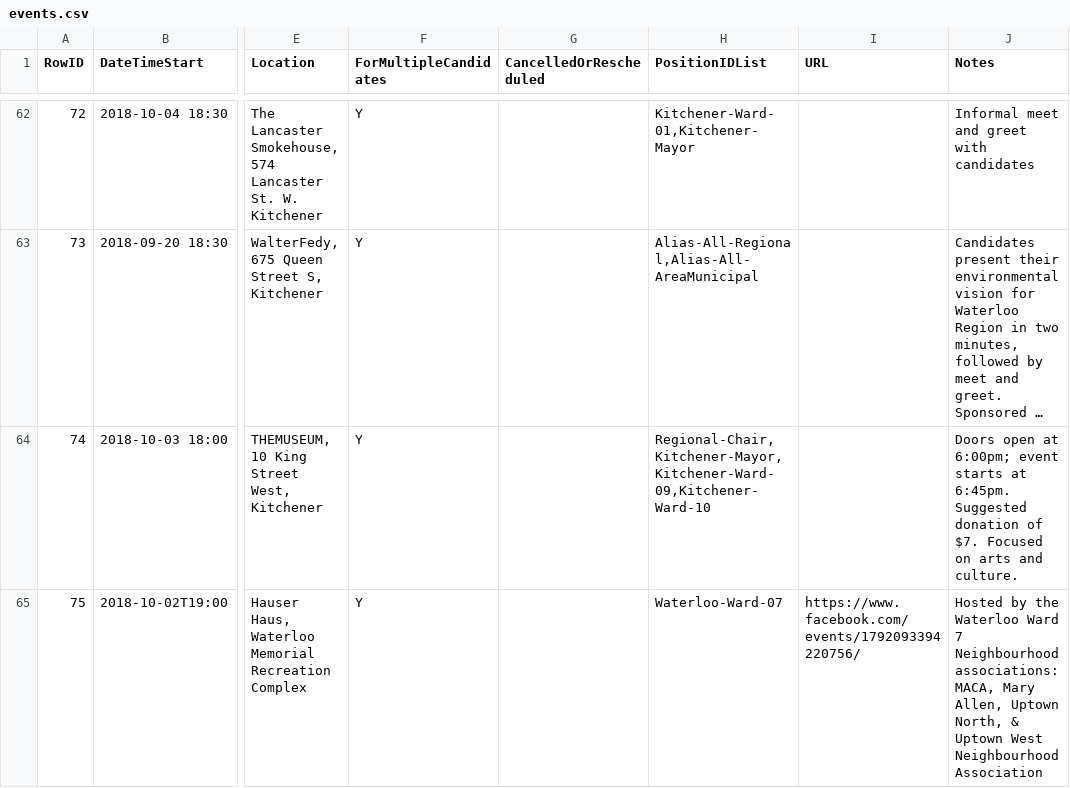
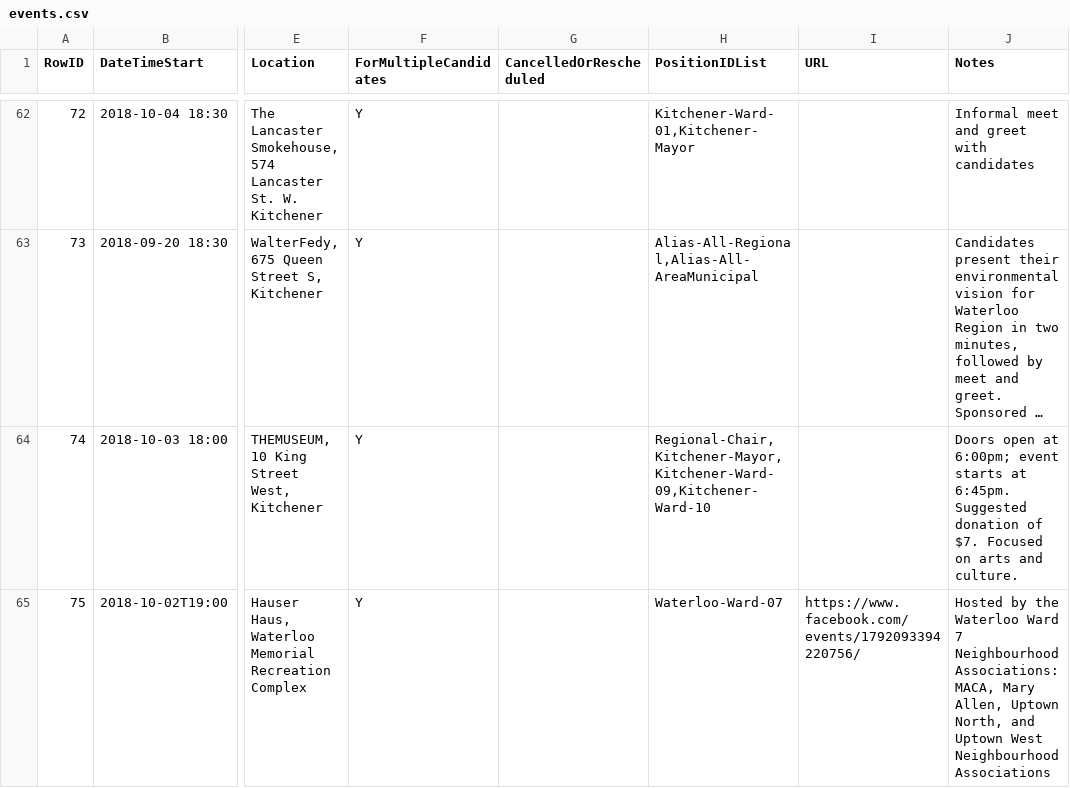
Before and after one commit to s-kennedy/wr-votes, a CSV file: _data/sync/events.csv, drawn as a sheet; only a part is shown, gaps mark what is left out; long unchanged cells end in …; the diff names each change by its address in the sheet, - before the commit and + after, or states it on an @@ line.

Commit message:
fixed formatting problem

```diff
--- a/_data/sync/events.csv
+++ b/_data/sync/events.csv
-J65 (Notes): …7 Neighbourhood associations: MACA, Mary Allen, Uptown North, & Uptown West Neighbourhood Association
+J65 (Notes): …7 Neighbourhood Associations: MACA, Mary Allen, Uptown North, and Uptown West Neighbourhood Associations
```
